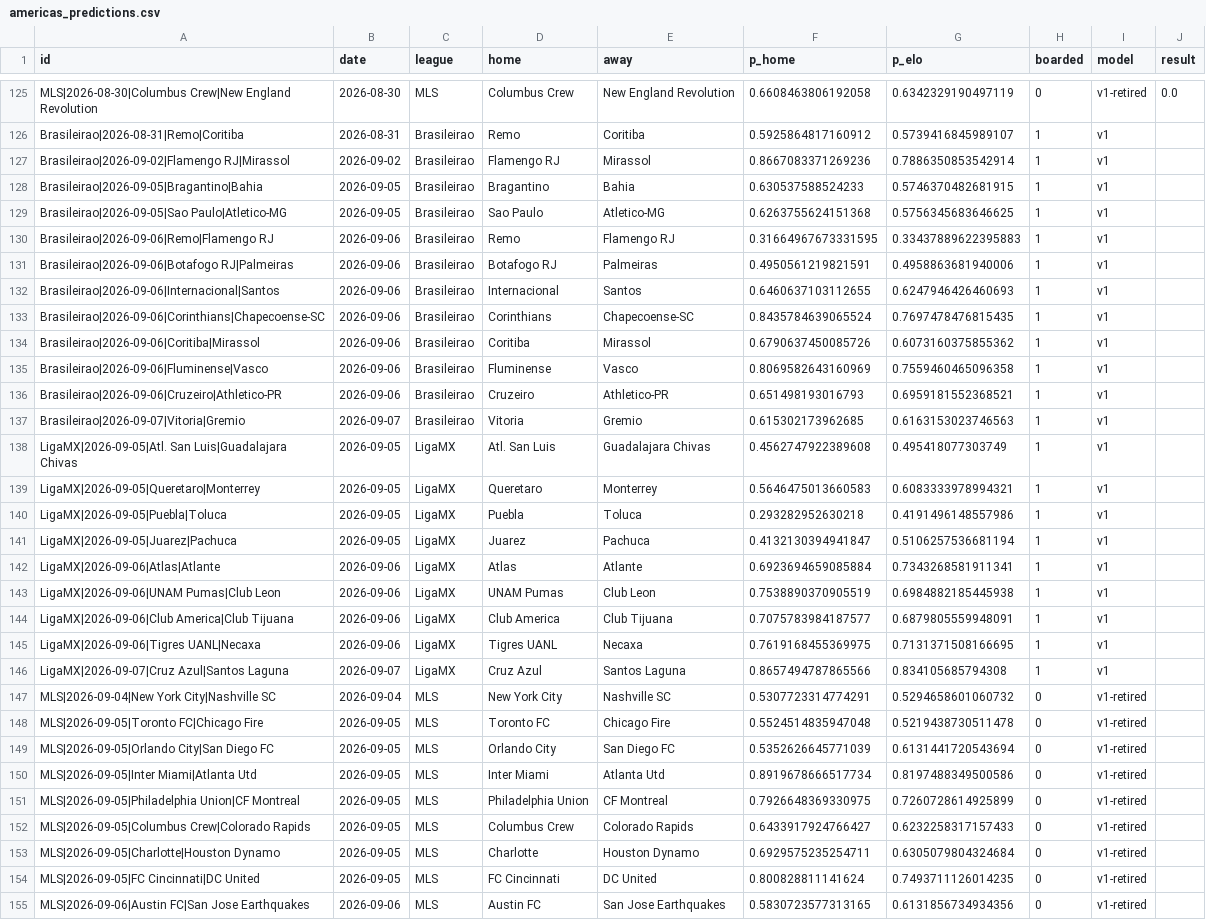
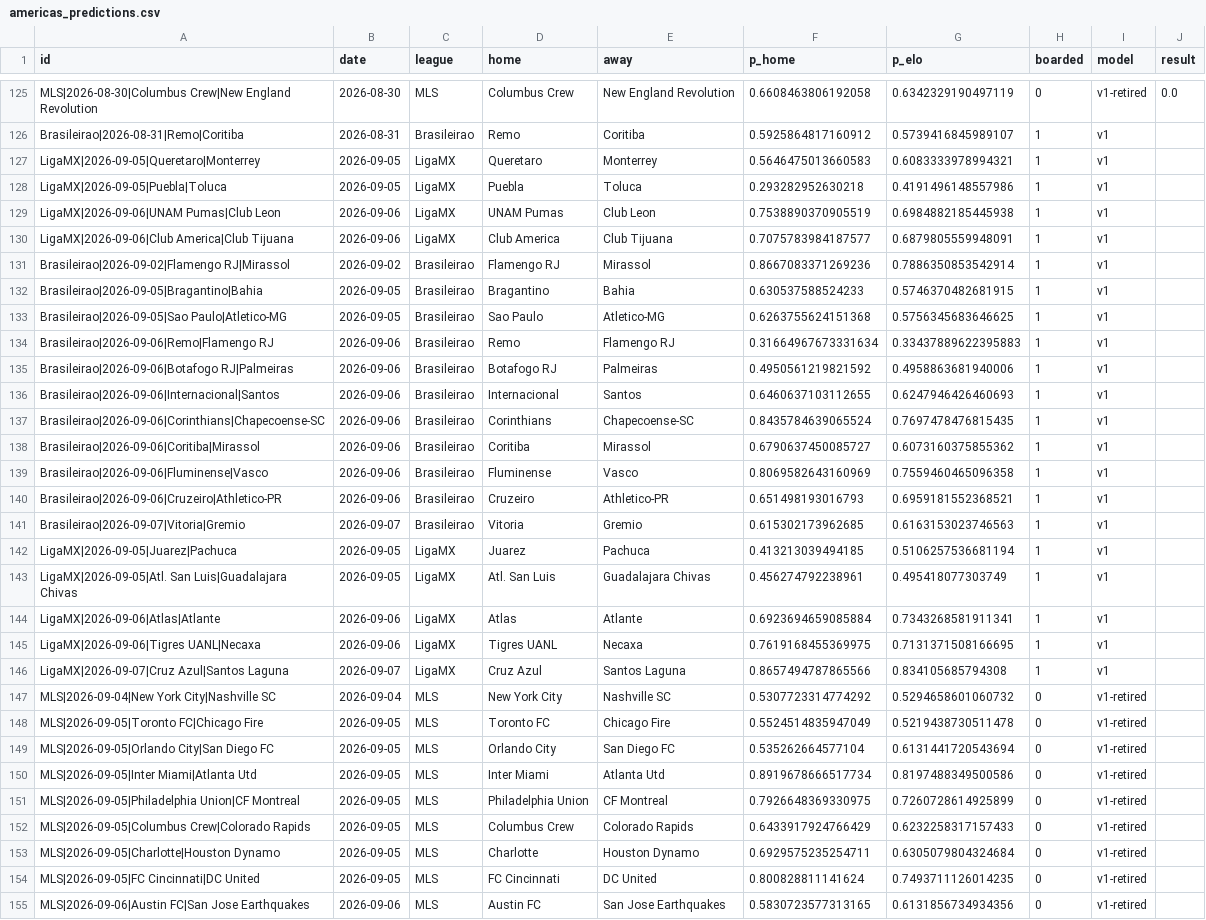
Before and after one commit to azcal/mbm-soccer, a CSV file: logs/americas_predictions.csv, drawn as a sheet; only a part is shown, gaps mark what is left out; the diff covers the shown part only.

```diff
--- a/logs/americas_predictions.csv
+++ b/logs/americas_predictions.csv
@@ -126,2 +126,6 @@ MLS|2026-08-30|Columbus Crew|New England Revolution,2026-08-30,MLS,Columbus Crew
 Brasileirao|2026-08-31|Remo|Coritiba,2026-08-31,Brasileirao,Remo,Coritiba,0.5925864817160912,0.5739416845989107,1,v1,
+LigaMX|2026-09-05|Queretaro|Monterrey,2026-09-05,LigaMX,Queretaro,Monterrey,0.5646475013660583,0.6083333978994321,1,v1,
+LigaMX|2026-09-05|Puebla|Toluca,2026-09-05,LigaMX,Puebla,Toluca,0.293282952630218,0.4191496148557986,1,v1,
+LigaMX|2026-09-06|UNAM Pumas|Club Leon,2026-09-06,LigaMX,UNAM Pumas,Club Leon,0.7538890370905519,0.6984882185445938,1,v1,
+LigaMX|2026-09-06|Club America|Club Tijuana,2026-09-06,LigaMX,Club America,Club Tijuana,0.7075783984187577,0.6879805559948091,1,v1,
 Brasileirao|2026-09-02|Flamengo RJ|Mirassol,2026-09-02,Brasileirao,Flamengo RJ,Mirassol,0.8667083371269236,0.7886350853542914,1,v1,
@@ -129,7 +133,7 @@ Brasileirao|2026-09-05|Bragantino|Bahia,2026-09-05,Brasileirao,Bragantino,Bahia,
 Brasileirao|2026-09-05|Sao Paulo|Atletico-MG,2026-09-05,Brasileirao,Sao Paulo,Atletico-MG,0.6263755624151368,0.5756345683646625,1,v1,
-Brasileirao|2026-09-06|Remo|Flamengo RJ,2026-09-06,Brasileirao,Remo,Flamengo RJ,0.31664967673331595,0.33437889622395883,1,v1,
-Brasileirao|2026-09-06|Botafogo RJ|Palmeiras,2026-09-06,Brasileirao,Botafogo RJ,Palmeiras,0.4950561219821591,0.4958863681940006,1,v1,
+Brasileirao|2026-09-06|Remo|Flamengo RJ,2026-09-06,Brasileirao,Remo,Flamengo RJ,0.31664967673331634,0.33437889622395883,1,v1,
+Brasileirao|2026-09-06|Botafogo RJ|Palmeiras,2026-09-06,Brasileirao,Botafogo RJ,Palmeiras,0.4950561219821592,0.4958863681940006,1,v1,
 Brasileirao|2026-09-06|Internacional|Santos,2026-09-06,Brasileirao,Internacional,Santos,0.6460637103112655,0.6247946426460693,1,v1,
 Brasileirao|2026-09-06|Corinthians|Chapecoense-SC,2026-09-06,Brasileirao,Corinthians,Chapecoense-SC,0.8435784639065524,0.7697478476815435,1,v1,
-Brasileirao|2026-09-06|Coritiba|Mirassol,2026-09-06,Brasileirao,Coritiba,Mirassol,0.6790637450085726,0.6073160375855362,1,v1,
+Brasileirao|2026-09-06|Coritiba|Mirassol,2026-09-06,Brasileirao,Coritiba,Mirassol,0.6790637450085727,0.6073160375855362,1,v1,
 Brasileirao|2026-09-06|Fluminense|Vasco,2026-09-06,Brasileirao,Fluminense,Vasco,0.8069582643160969,0.7559460465096358,1,v1,
@@ -137,17 +141,13 @@ Brasileirao|2026-09-06|Cruzeiro|Athletico-PR,2026-09-06,Brasileirao,Cruzeiro,Ath
 Brasileirao|2026-09-07|Vitoria|Gremio,2026-09-07,Brasileirao,Vitoria,Gremio,0.615302173962685,0.6163153023746563,1,v1,
-LigaMX|2026-09-05|Atl. San Luis|Guadalajara Chivas,2026-09-05,LigaMX,Atl. San Luis,Guadalajara Chivas,0.4562747922389608,0.495418077303749,1,v1,
-LigaMX|2026-09-05|Queretaro|Monterrey,2026-09-05,LigaMX,Queretaro,Monterrey,0.5646475013660583,0.6083333978994321,1,v1,
-LigaMX|2026-09-05|Puebla|Toluca,2026-09-05,LigaMX,Puebla,Toluca,0.293282952630218,0.4191496148557986,1,v1,
-LigaMX|2026-09-05|Juarez|Pachuca,2026-09-05,LigaMX,Juarez,Pachuca,0.4132130394941847,0.5106257536681194,1,v1,
+LigaMX|2026-09-05|Juarez|Pachuca,2026-09-05,LigaMX,Juarez,Pachuca,0.413213039494185,0.5106257536681194,1,v1,
+LigaMX|2026-09-05|Atl. San Luis|Guadalajara Chivas,2026-09-05,LigaMX,Atl. San Luis,Guadalajara Chivas,0.456274792238961,0.495418077303749,1,v1,
 LigaMX|2026-09-06|Atlas|Atlante,2026-09-06,LigaMX,Atlas,Atlante,0.6923694659085884,0.7343268581911341,1,v1,
-LigaMX|2026-09-06|UNAM Pumas|Club Leon,2026-09-06,LigaMX,UNAM Pumas,Club Leon,0.7538890370905519,0.6984882185445938,1,v1,
-LigaMX|2026-09-06|Club America|Club Tijuana,2026-09-06,LigaMX,Club America,Club Tijuana,0.7075783984187577,0.6879805559948091,1,v1,
 LigaMX|2026-09-06|Tigres UANL|Necaxa,2026-09-06,LigaMX,Tigres UANL,Necaxa,0.7619168455369975,0.7131371508166695,1,v1,
 LigaMX|2026-09-07|Cruz Azul|Santos Laguna,2026-09-07,LigaMX,Cruz Azul,Santos Laguna,0.8657494787865566,0.834105685794308,1,v1,
-MLS|2026-09-04|New York City|Nashville SC,2026-09-04,MLS,New York City,Nashville SC,0.5307723314774291,0.5294658601060732,0,v1-retired,
-MLS|2026-09-05|Toronto FC|Chicago Fire,2026-09-05,MLS,Toronto FC,Chicago Fire,0.5524514835947048,0.5219438730511478,0,v1-retired,
-MLS|2026-09-05|Orlando City|San Diego FC,2026-09-05,MLS,Orlando City,San Diego FC,0.5352626645771039,0.6131441720543694,0,v1-retired,
+MLS|2026-09-04|New York City|Nashville SC,2026-09-04,MLS,New York City,Nashville SC,0.5307723314774292,0.5294658601060732,0,v1-retired,
+MLS|2026-09-05|Toronto FC|Chicago Fire,2026-09-05,MLS,Toronto FC,Chicago Fire,0.5524514835947049,0.5219438730511478,0,v1-retired,
+MLS|2026-09-05|Orlando City|San Diego FC,2026-09-05,MLS,Orlando City,San Diego FC,0.535262664577104,0.6131441720543694,0,v1-retired,
 MLS|2026-09-05|Inter Miami|Atlanta Utd,2026-09-05,MLS,Inter Miami,Atlanta Utd,0.8919678666517734,0.8197488349500586,0,v1-retired,
 MLS|2026-09-05|Philadelphia Union|CF Montreal,2026-09-05,MLS,Philadelphia Union,CF Montreal,0.7926648369330975,0.7260728614925899,0,v1-retired,
-MLS|2026-09-05|Columbus Crew|Colorado Rapids,2026-09-05,MLS,Columbus Crew,Colorado Rapids,0.6433917924766427,0.6232258317157433,0,v1-retired,
+MLS|2026-09-05|Columbus Crew|Colorado Rapids,2026-09-05,MLS,Columbus Crew,Colorado Rapids,0.6433917924766429,0.6232258317157433,0,v1-retired,
 MLS|2026-09-05|Charlotte|Houston Dynamo,2026-09-05,MLS,Charlotte,Houston Dynamo,0.6929575235254711,0.6305079804324684,0,v1-retired,
```
Also changed, not shown: 12 edited cells elsewhere in this file, logs/predictions.csv, 3 other files.
